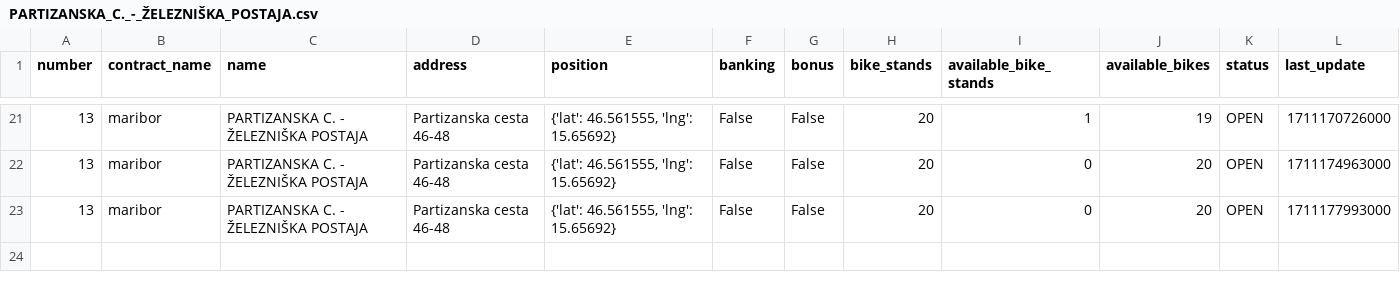
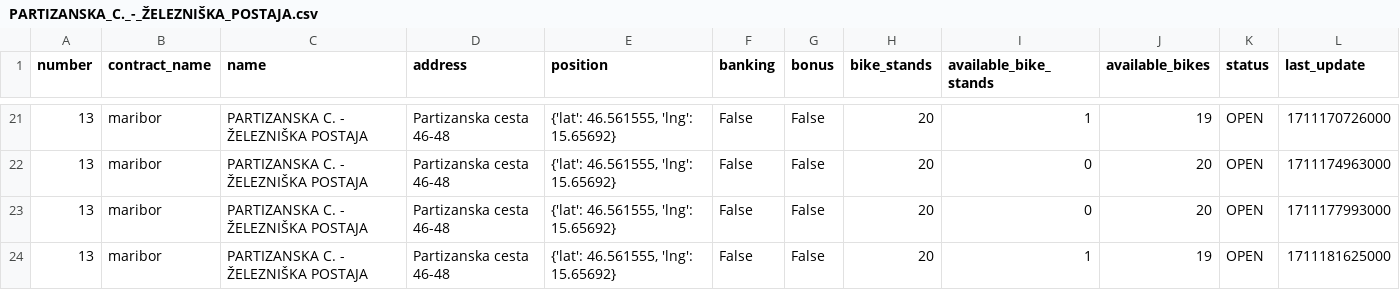
Before and after one commit to jasasuster/mbajk_prediction_system, a CSV file: data/processed/mbajk/PARTIZANSKA_C._-_ŽELEZNIŠKA_POSTAJA.csv, drawn as a sheet; only a part is shown, gaps mark what is left out; the diff names each change by its address in the sheet, - before the commit and + after, or states it on an @@ line.

```diff
--- a/data/processed/mbajk/PARTIZANSKA_C._-_ŽELEZNIŠKA_POSTAJA.csv
+++ b/data/processed/mbajk/PARTIZANSKA_C._-_ŽELEZNIŠKA_POSTAJA.csv
+row 24: 13 | maribor | PARTIZANSKA C. - ŽELEZNIŠKA POSTAJA | Partizanska cesta 46-48 | {'lat': 46.561555, 'lng': 15.65692} | False | False | 20 | 1 | 19 | OPEN | 1711181625000
```
Also changed, not shown: data/processed/mbajk/GORKEGA_UL._-_OŠ_FRANCETA_PREŠERNA.csv, data/processed/mbajk/LJUBLJANSKA_UL._-_II._GIMNAZIJA.csv, 29 other files.
